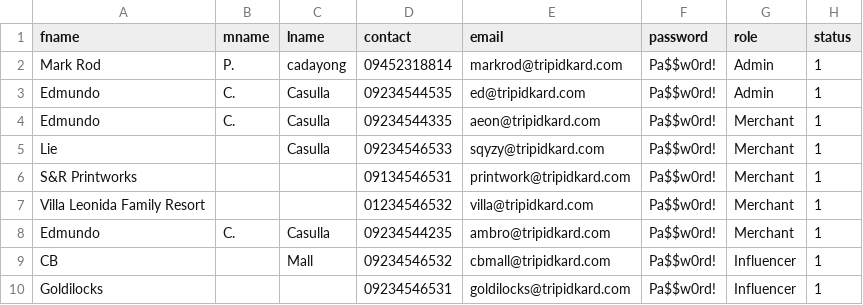
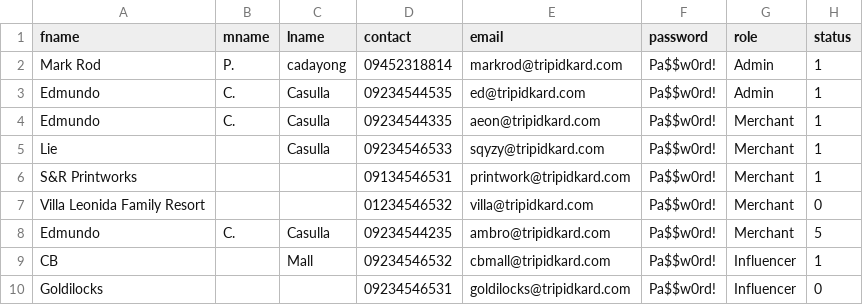
Before and after one commit to markrod1029/tripidkard-laravel, a CSV file: storage/data/users.csv, drawn as a sheet; the diff names each change by its address in the sheet, - before the commit and + after, or states it on an @@ line.

Commit message:
archive and pending merchant list

```diff
--- a/storage/data/users.csv
+++ b/storage/data/users.csv
-H7 (status): 1
+H7 (status): 0
-H8 (status): 1
+H8 (status): 5
-H10 (status): 1
+H10 (status): 0
```
Also changed, not shown: 6 other files.
